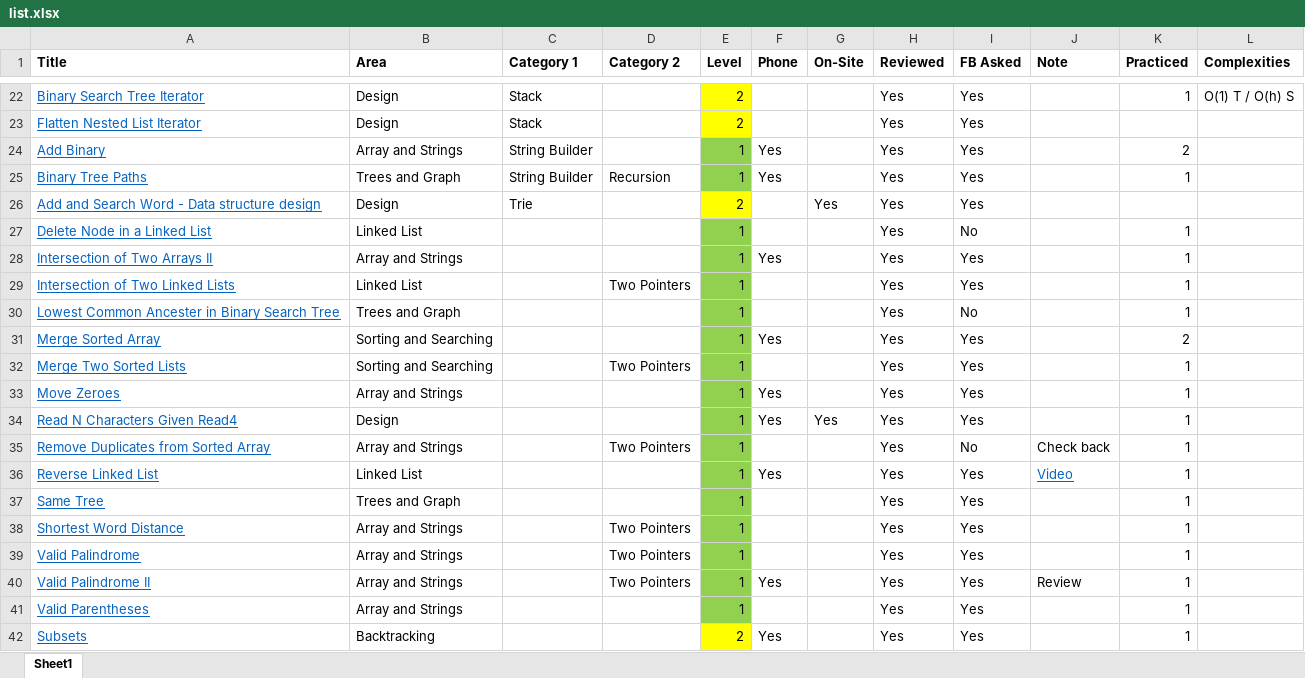
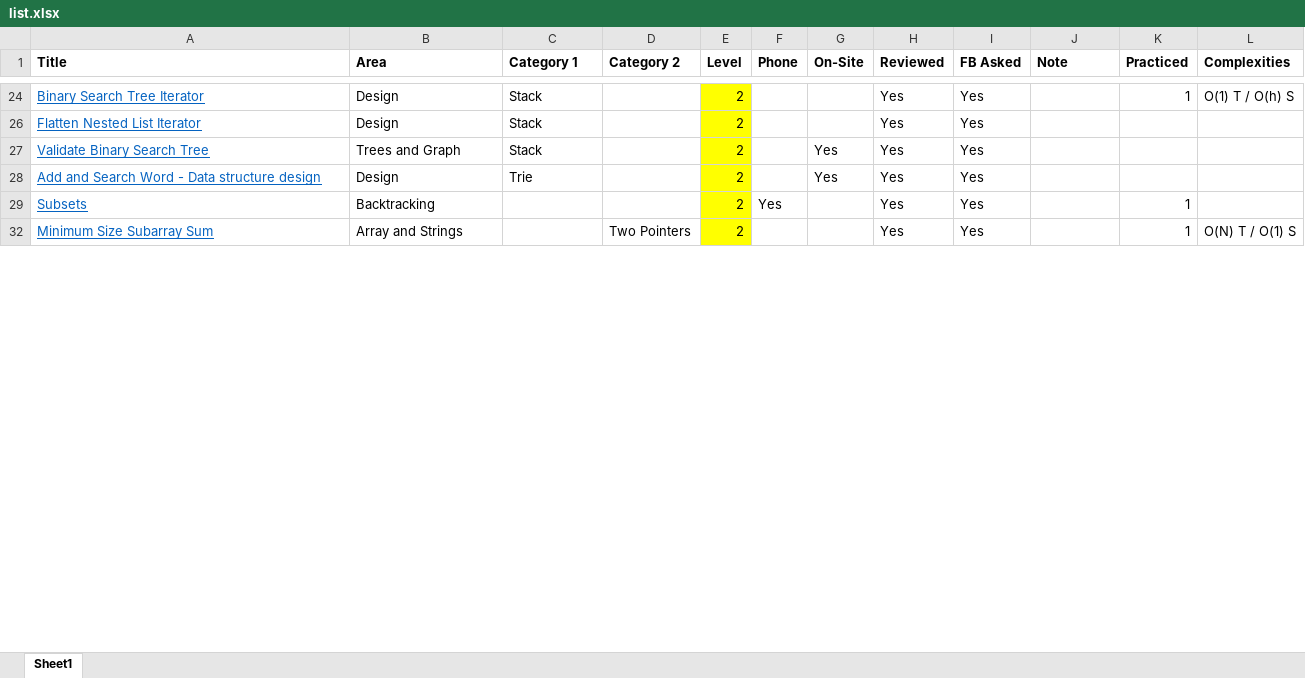
Before and after one commit to cpcho/algo, an Excel workbook: list.xlsx, sheet Sheet1, drawn as a sheet; only a part is shown, gaps mark what is left out; the shorter side is filled out with more unchanged rows; values as stored, in another font and other column widths than the file's, no borders; removed rows and columns are numbered as before the commit, all else as after; the diff covers the shown part only; the diff names each change by its address in the sheet, - before the commit and + after, or states it on an @@ line.

```diff
--- a/list.xlsx (sheet Sheet1)
+++ b/list.xlsx (sheet Sheet1)
@@ row 24 hidden: Add Binary | Array and Strings | String Builder |  | 1 | Yes |  | Yes | Yes |  | 2 @@
@@ row 25 hidden: Binary Tree Paths | Trees and Graph | String Builder | Recursion | 1 | Yes |  | Yes | Yes |  | 1 @@
@@ row 59 moved to row 27: Validate Binary Search Tree @@
@@ row 27 hidden: Delete Node in a Linked List | Linked List |  |  | 1 |  |  | Yes | No |  | 1 @@
@@ row 28 hidden: Intersection of Two Arrays II | Array and Strings |  |  | 1 | Yes |  | Yes | Yes |  | 1 @@
@@ row 29 hidden: Intersection of Two Linked Lists | Linked List |  | Two Pointers | 1 |  |  | Yes | Yes |  | 1 @@
@@ row 30 hidden: Lowest Common Ancester in Binary Search Tree | Trees and Graph |  |  | 1 |  |  | Yes | No |  | 1 @@
@@ row 31 hidden: Merge Sorted Array | Sorting and Searching |  |  | 1 | Yes |  | Yes | Yes |  | 2 @@
@@ row 32 hidden: Merge Two Sorted Lists | Sorting and Searching |  | Two Pointers | 1 |  |  | Yes | Yes |  | 1 @@
@@ row 33 hidden: Move Zeroes | Array and Strings |  |  | 1 | Yes |  | Yes | Yes |  | 1 @@
@@ row 34 hidden: Read N Characters Given Read4 | Design |  |  | 1 | Yes | Yes | Yes | Yes |  | 1 @@
@@ row 35 hidden: Remove Duplicates from Sorted Array | Array and Strings |  | Two Pointers | 1 |  |  | Yes | No | Check back | 1 @@
@@ row 36 hidden: Reverse Linked List | Linked List |  |  | 1 | Yes |  | Yes | Yes | Video | 1 @@
@@ row 37 hidden: Same Tree | Trees and Graph |  |  | 1 |  |  | Yes | Yes |  | 1 @@
@@ row 38 hidden: Shortest Word Distance | Array and Strings |  | Two Pointers | 1 |  |  | Yes | Yes |  | 1 @@
@@ row 39 hidden: Valid Palindrome | Array and Strings |  | Two Pointers | 1 |  |  | Yes | Yes |  | 1 @@
@@ row 40 hidden: Valid Palindrome II | Array and Strings |  | Two Pointers | 1 | Yes |  | Yes | Yes | Review | 1 @@
@@ row 41 hidden: Valid Parentheses | Array and Strings |  |  | 1 |  |  | Yes | Yes |  | 1 @@
```
Also changed, not shown: 5 added rows, 6 removed rows, 6 moved rows, 9 hidden or unhidden rows and 2 edited cells elsewhere in this sheet, 8 other files.
